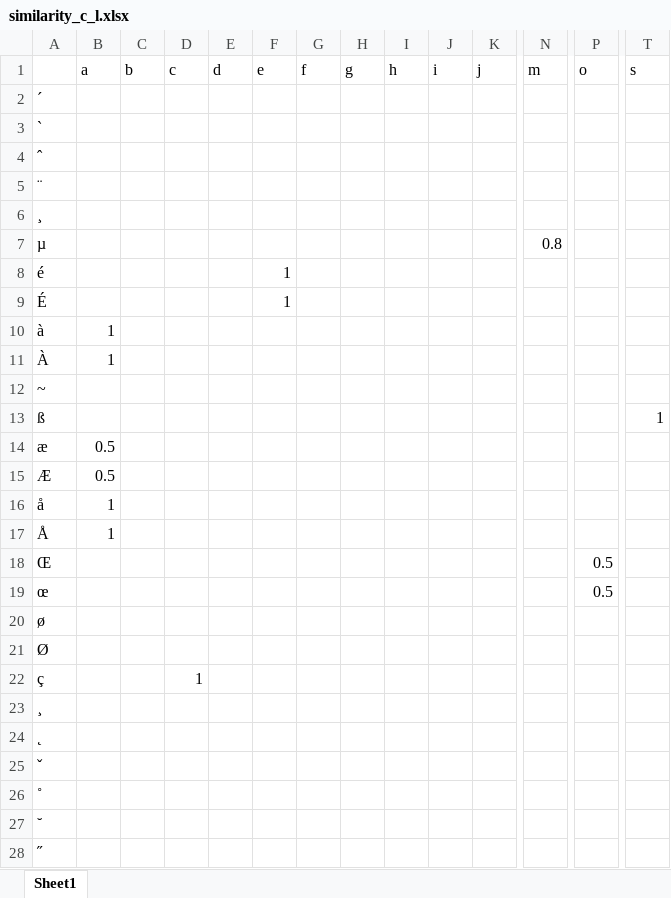
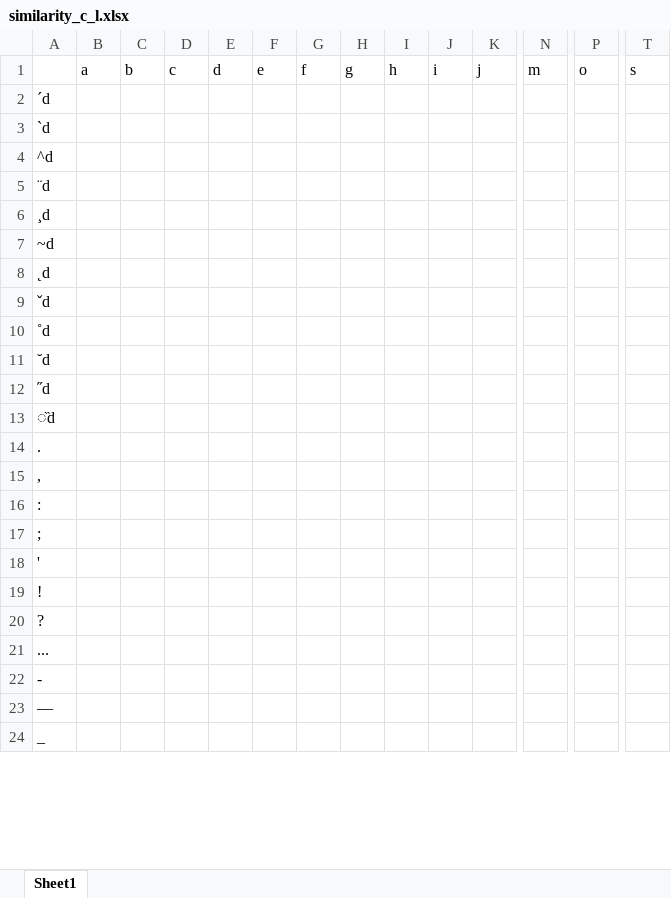
Before and after one commit to annafeit/optimizing-the-french-keyboard, an Excel workbook: input/similarity_c_l.xlsx, sheet Sheet1, drawn as a sheet; only a part is shown, gaps mark what is left out; the shorter side is filled out with more unchanged rows; values as stored, in another font and other column widths than the file's, no borders; removed rows and columns are numbered as before the commit, all else as after; rows hold the shown columns only; the diff covers the shown part only; the diff names each change by its address in the sheet, - before the commit and + after, or states it on an @@ line.

```diff
--- a/input/similarity_c_l.xlsx (sheet Sheet1)
+++ b/input/similarity_c_l.xlsx (sheet Sheet1)
-A2: ´
+A2: ´d
-A3: `
+A3: `d
-A4: ˆ
+A4: ^d
-A5: ¨
+A5: ¨d
-A6: ¸
+A6: ¸d
-row 7: µ |  |  |  |  |  |  |  |  |  |  | 0.8
@@ row 8 moved to row 66: é @@
@@ row 9 moved to row 67: É @@
@@ row 10 moved to row 68: à @@
@@ row 11 moved to row 69: À @@
-A7: ~
+A7: ~d
-row 13: ß |  |  |  |  |  |  |  |  |  |  |  |  | 1
-row 14: æ | 0.5
-row 15: Æ | 0.5
@@ row 16 moved to row 79: å @@
@@ row 17 moved to row 80: Å @@
-row 18: Œ |  |  |  |  |  |  |  |  |  |  |  | 0.5
-row 19: œ |  |  |  |  |  |  |  |  |  |  |  | 0.5
-A8: ø
+A8: ˛d
-A9: Ø
+A9: ˇd
@@ row 22 moved to row 76: ç @@
-A10: ¸
+A10: ˚d
-A11: ˛
+A11: ˘d
-A12: ˇ
+A12: ˝d
-A13: ˚
+A13: ̏d
-row 27: ˘
-row 28: ˝
```
Also changed, not shown: 10 added rows, 1 removed row and 2 edited cells elsewhere in this sheet, input/similarity_c_c.xlsx, input/similarity_c_c_binary.xlsx, 22 other files.
